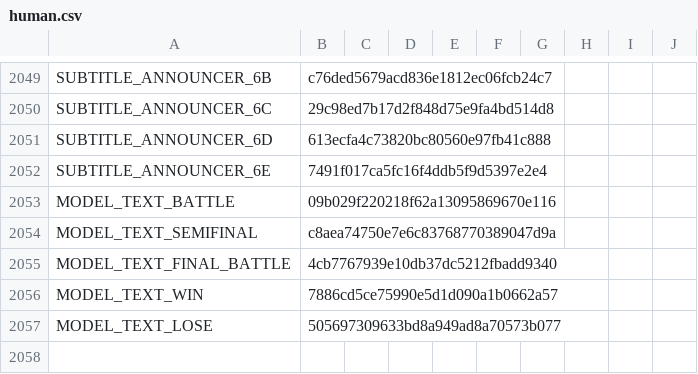
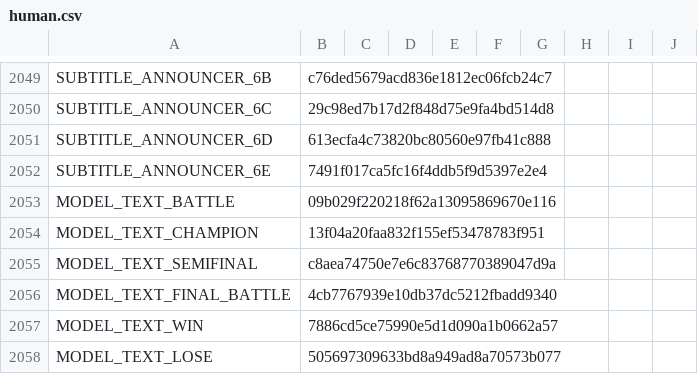
Before and after one commit to team-hippodrome/plethron, a CSV file: translations/human.csv, drawn as a sheet; only a part is shown, gaps mark what is left out.

```diff
--- a/translations/human.csv
+++ b/translations/human.csv
@@ -2053,2 +2053,3 @@ SUBTITLE_ANNOUNCER_6E,7491f017ca5fc16f4ddb5f9d5397e2e4,,,,,,,,
 MODEL_TEXT_BATTLE,09b029f220218f62a13095869670e116,,,,,,,,
+MODEL_TEXT_CHAMPION,13f04a20faa832f155ef53478783f951,,,,,,,,
 MODEL_TEXT_SEMIFINAL,c8aea74750e7e6c83768770389047d9a,,,,,,,,
```
Also changed, not shown: translations/ai.csv, 5 other files.
